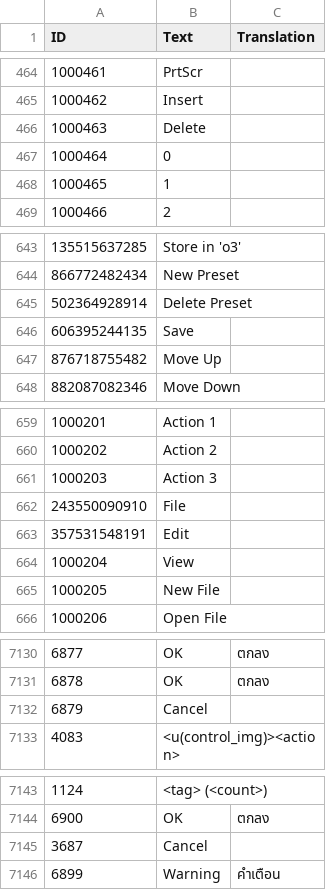
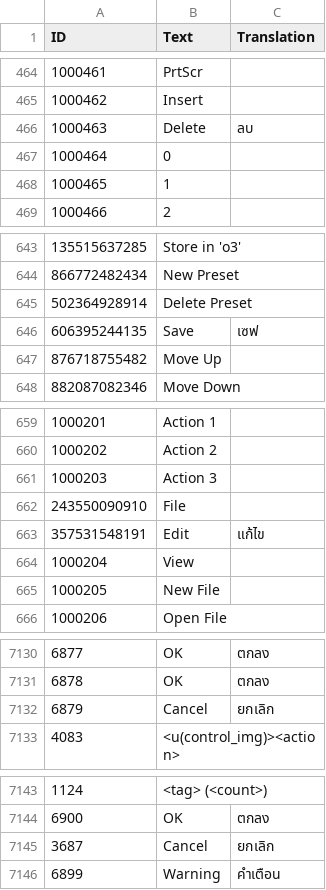
Before and after one commit to iAmMutun/SurvivingMarsTH, a CSV file: Thai Translations/Game.csv, drawn as a sheet; only a part is shown, gaps mark what is left out; the diff covers the shown part only; the diff names each change by its address in the sheet, - before the commit and + after, or states it on an @@ line.

Commit message:
Several quick translations with search-and-replace.

```diff
--- a/Thai Translations/Game.csv
+++ b/Thai Translations/Game.csv
-C466 (Translation): (empty)
+C466 (Translation): ลบ
-C646 (Translation): (empty)
+C646 (Translation): เซฟ
-C663 (Translation): (empty)
+C663 (Translation): แก้ไข
-C7132 (Translation): (empty)
+C7132 (Translation): ยกเลิก
-C7145 (Translation): (empty)
+C7145 (Translation): ยกเลิก
```
Also changed, not shown: 21 edited cells elsewhere in this file.
